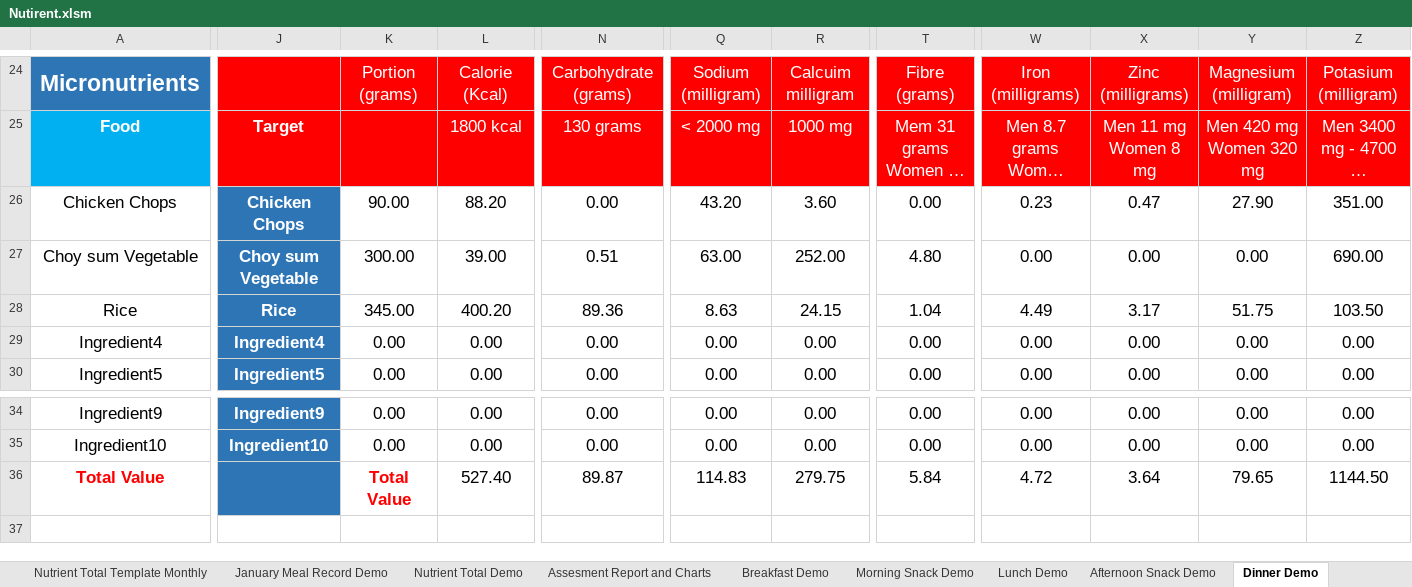
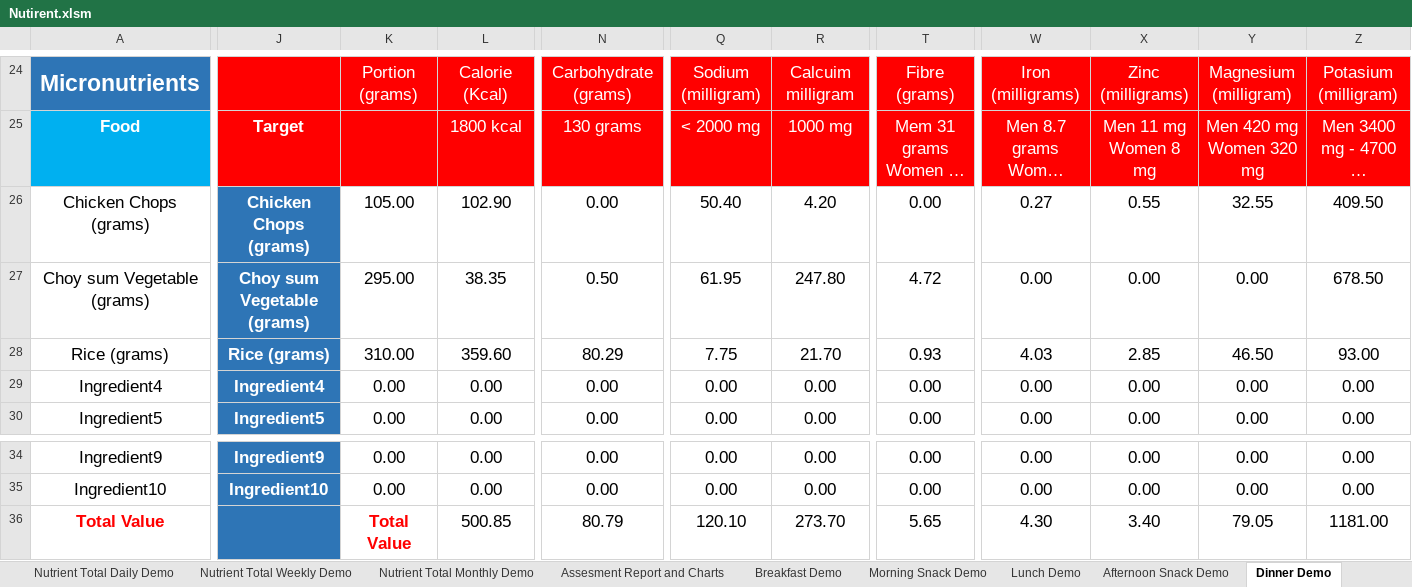
Before and after one commit to tangsinglun/Nutrient, an Excel workbook: Nutirent.xlsm, sheet Dinner Demo, drawn as a sheet; only a part is shown, gaps mark what is left out; long unchanged cells end in …; values as stored, in another font and other column widths than the file's, no borders; removed rows and columns are numbered as before the commit, all else as after; rows hold the shown columns only; the diff covers the shown part only; the diff names each change by its address in the sheet, - before the commit and + after, or states it on an @@ line.

```diff
--- a/Nutirent.xlsm (sheet Dinner Demo)
+++ b/Nutirent.xlsm (sheet Dinner Demo)
-sheet tab: Nutrient Total Demo
+sheet tab: Nutrient Total Daily Demo
+sheet tab: Nutrient Total Weekly Demo
+sheet tab: Nutrient Total Monthly Demo
-row 26: Chicken Chops | Chicken Chops | 90.00 | 88.20 | 0.00 | 43.20 | 3.60 | 0.00 | 0.23 | 0.47 | 27.90 | 351.00
-row 27: Choy sum Vegetable | Choy sum Vegetable | 300.00 | 39.00 | 0.51 | 63.00 | 252.00 | 4.80 | 0.00 | 0.00 | 0.00 | 690.00
+row 26: Chicken Chops (grams) | Chicken Chops (grams) | 105.00 | 102.90 | 0.00 | 50.40 | 4.20 | 0.00 | 0.27 | 0.55 | 32.55 | 409.50
+row 27: Choy sum Vegetable (grams) | Choy sum Vegetable (grams) | 295.00 | 38.35 | 0.50 | 61.95 | 247.80 | 4.72 | 0.00 | 0.00 | 0.00 | 678.50
-A28: Rice
+A28: Rice (grams)
-J28: Rice
+J28: Rice (grams)
-K28: 345.00
+K28: 310.00
-L28: 400.20
+L28: 359.60
-N28: 89.36
+N28: 80.29
-Q28: 8.63
+Q28: 7.75
-R28: 24.15
+R28: 21.70
-T28: 1.04
+T28: 0.93
-W28: 4.49
+W28: 4.03
-X28: 3.17
+X28: 2.85
-Y28: 51.75
+Y28: 46.50
-Z28: 103.50
+Z28: 93.00
-L36: 527.40
+L36: 500.85
-N36: 89.87
+N36: 80.79
-Q36: 114.83
+Q36: 120.10
-R36: 279.75
+R36: 273.70
-T36: 5.84
+T36: 5.65
-W36: 4.72
+W36: 4.30
-X36: 3.64
+X36: 3.40
-Y36: 79.65
+Y36: 79.05
-Z36: 1144.50
+Z36: 1181.00
```
Also changed, not shown: 11 edited cells elsewhere in this sheet, sheet Nutrient Total Daily Demo, sheet January Meal Record Demo, sheet Lunch Demo, sheet Night Snack demo, sheet Afternoon Snack Demo, sheet Breakfast Demo, 6 more sheets, charts or pictures.
